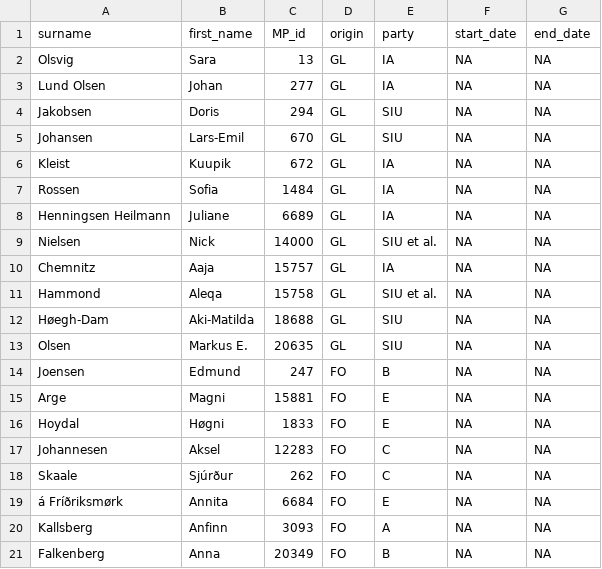
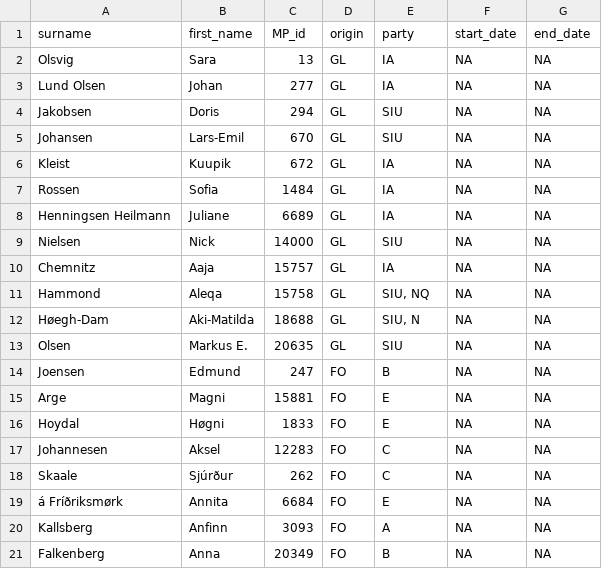
Before and after one commit to mtwente/nordatlantisk-ft, a CSV file: data/processed/csv/MP_names.csv, drawn as a sheet.

Commit message:
fix: update party affiliations

```diff
--- a/data/processed/csv/MP_names.csv
+++ b/data/processed/csv/MP_names.csv
@@ -8,6 +8,6 @@
 "Henningsen Heilmann","Juliane","6689","GL","IA",NA,NA
-"Nielsen","Nick","14000","GL","SIU et al.",NA,NA
+"Nielsen","Nick","14000","GL","SIU",NA,NA
 "Chemnitz","Aaja","15757","GL","IA",NA,NA
-"Hammond","Aleqa","15758","GL","SIU et al.",NA,NA
-"Høegh-Dam","Aki-Matilda","18688","GL","SIU",NA,NA
+"Hammond","Aleqa","15758","GL","SIU, NQ",NA,NA
+"Høegh-Dam","Aki-Matilda","18688","GL","SIU, N",NA,NA
 "Olsen","Markus E.","20635","GL","SIU",NA,NA
```
Also changed, not shown: 2 other files.
